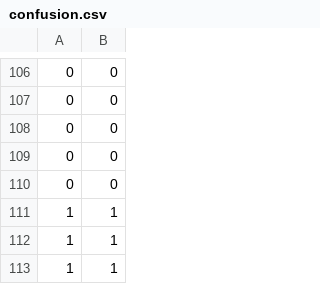
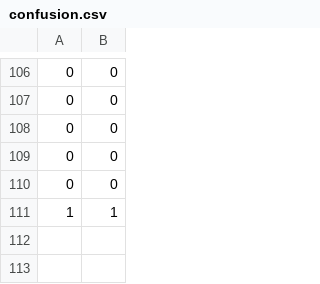
Before and after one commit to anwareset/djangomage, a CSV file: media/confusion.csv, drawn as a sheet; only a part is shown, gaps mark what is left out.

```diff
--- a/media/confusion.csv
+++ b/media/confusion.csv
@@ -111,3 +111 @@
 1,1
-1,1
-1,1
```
Also changed, not shown: 1 other file.
